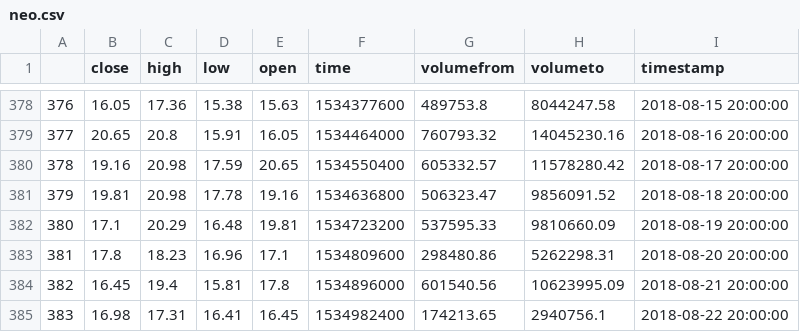
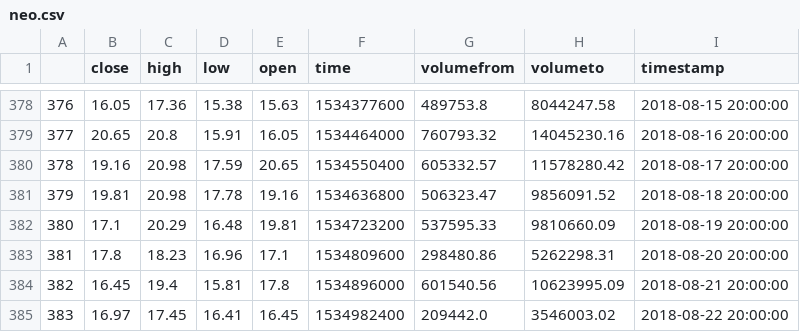
Before and after one commit to LindsayRichman/Nep5-DashApp, a CSV file: neo.csv, drawn as a sheet; only a part is shown, gaps mark what is left out.

```diff
--- a/neo.csv
+++ b/neo.csv
@@ -384,2 +384,2 @@
 382,16.45,19.4,15.81,17.8,1534896000,601540.56,10623995.09,2018-08-21 20:00:00
-383,16.98,17.31,16.41,16.45,1534982400,174213.65,2940756.1,2018-08-22 20:00:00
+383,16.97,17.45,16.41,16.45,1534982400,209442.0,3546003.02,2018-08-22 20:00:00
```
Also changed, not shown: acat.csv, dbc.csv, 3 other files.
